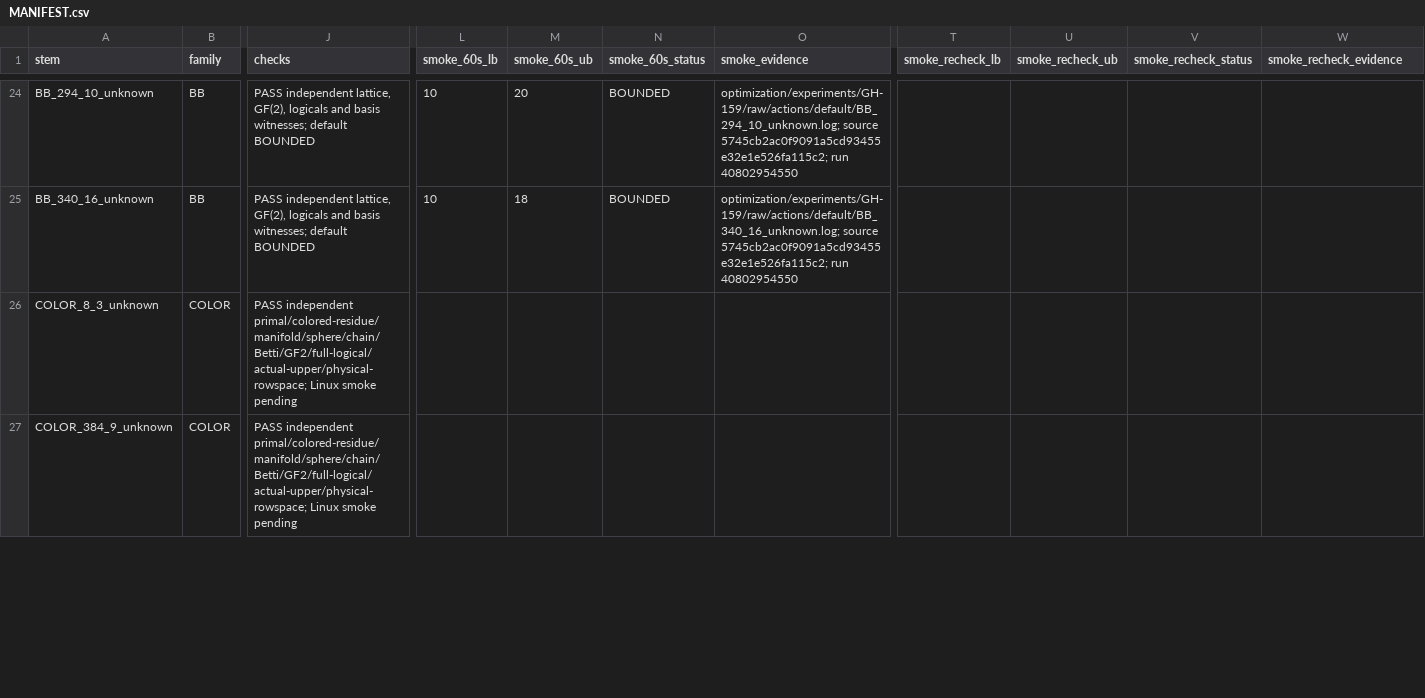
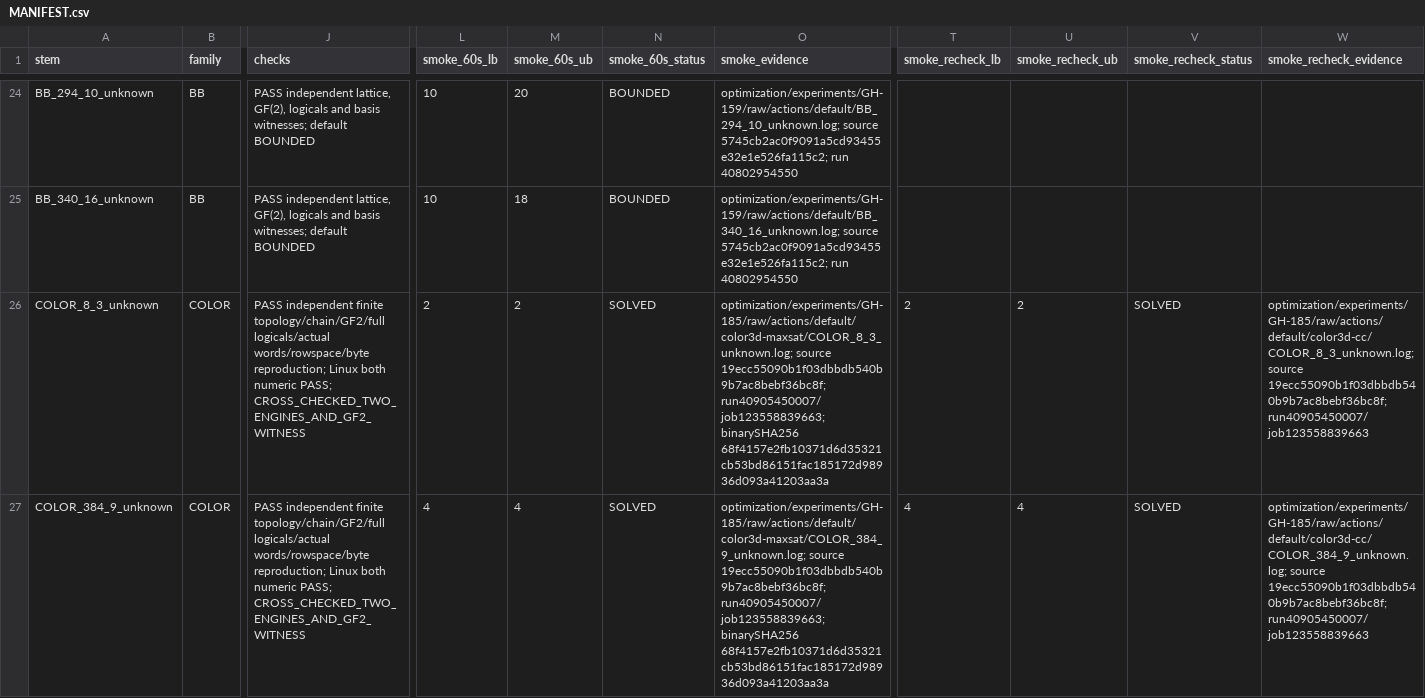
Before and after one commit to guluchen/DistQLDPC, a CSV file: data/matrices/untiered/MANIFEST.csv, drawn as a sheet; only a part is shown, gaps mark what is left out; the diff covers the shown part only; the diff names each change by its address in the sheet, - before the commit and + after, or states it on an @@ line.

Commit message:
Retain GH-185 Linux distance audits and one pending proof job

```diff
--- a/data/matrices/untiered/MANIFEST.csv
+++ b/data/matrices/untiered/MANIFEST.csv
-J26:J27 (checks): PASS independent primal/colored-residue/manifold/sphere/chain/Betti/GF2/full-logical/actual-upper/physical-rowspace; Linux smoke pending
+J26:J27 (checks): PASS independent finite topology/chain/GF2/full logicals/actual words/rowspace/byte reproduction; Linux both numeric PASS; CROSS_CHECKED_TWO_ENGINES_AND_GF2_WITNESS
-L26 (smoke_60s_lb): (empty)
+L26 (smoke_60s_lb): 2
-M26 (smoke_60s_ub): (empty)
+M26 (smoke_60s_ub): 2
-N26:N27 (smoke_60s_status): (empty)
+N26:N27 (smoke_60s_status): SOLVED
-O26 (smoke_evidence): (empty)
+O26 (smoke_evidence): optimization/experiments/GH-185/raw/actions/default/color3d-maxsat/COLOR_8_3_unknown.log; source 19ecc55090b1f03dbbdb540b9b7ac8bebf36bc8f; run40905450007/job123558839663; binarySHA256 68f4157e2fb10371d6d35321cb53bd86151fac185172d98936d093a41203aa3a
-T26 (smoke_recheck_lb): (empty)
+T26 (smoke_recheck_lb): 2
-U26 (smoke_recheck_ub): (empty)
+U26 (smoke_recheck_ub): 2
-V26:V27 (smoke_recheck_status): (empty)
+V26:V27 (smoke_recheck_status): SOLVED
-W26 (smoke_recheck_evidence): (empty)
+W26 (smoke_recheck_evidence): optimization/experiments/GH-185/raw/actions/default/color3d-cc/COLOR_8_3_unknown.log; source 19ecc55090b1f03dbbdb540b9b7ac8bebf36bc8f; run40905450007/job123558839663
-L27 (smoke_60s_lb): (empty)
+L27 (smoke_60s_lb): 4
-M27 (smoke_60s_ub): (empty)
+M27 (smoke_60s_ub): 4
-O27 (smoke_evidence): (empty)
+O27 (smoke_evidence): optimization/experiments/GH-185/raw/actions/default/color3d-maxsat/COLOR_384_9_unknown.log; source 19ecc55090b1f03dbbdb540b9b7ac8bebf36bc8f; run40905450007/job123558839663; binarySHA256 68f4157e2fb10371d6d35321cb53bd86151fac185172d98936d093a41203aa3a
-T27 (smoke_recheck_lb): (empty)
+T27 (smoke_recheck_lb): 4
-U27 (smoke_recheck_ub): (empty)
+U27 (smoke_recheck_ub): 4
-W27 (smoke_recheck_evidence): (empty)
+W27 (smoke_recheck_evidence): optimization/experiments/GH-185/raw/actions/default/color3d-cc/COLOR_384_9_unknown.log; source 19ecc55090b1f03dbbdb540b9b7ac8bebf36bc8f; run40905450007/job123558839663
```
Also changed, not shown: 45 edited cells elsewhere in this file, 46 other files.
